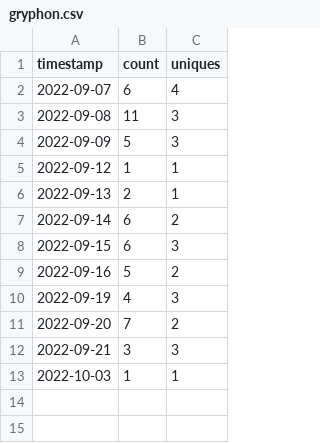
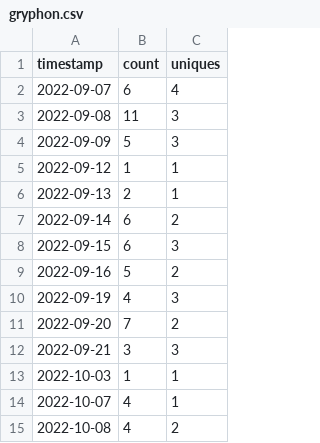
Before and after one commit to ow-gryphon/usage-analysis, a CSV file: data/gryphon.csv, drawn as a sheet; the diff names each change by its address in the sheet, - before the commit and + after, or states it on an @@ line.

Commit message:
updating data

```diff
--- a/data/gryphon.csv
+++ b/data/gryphon.csv
+row 14: 2022-10-07 | 4 | 1
+row 15: 2022-10-08 | 4 | 2
```
Also changed, not shown: 12 other files.
